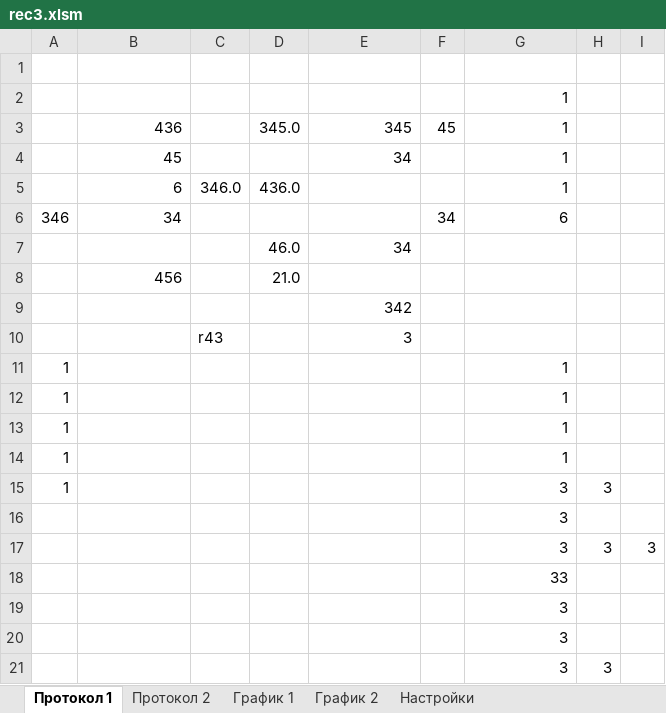
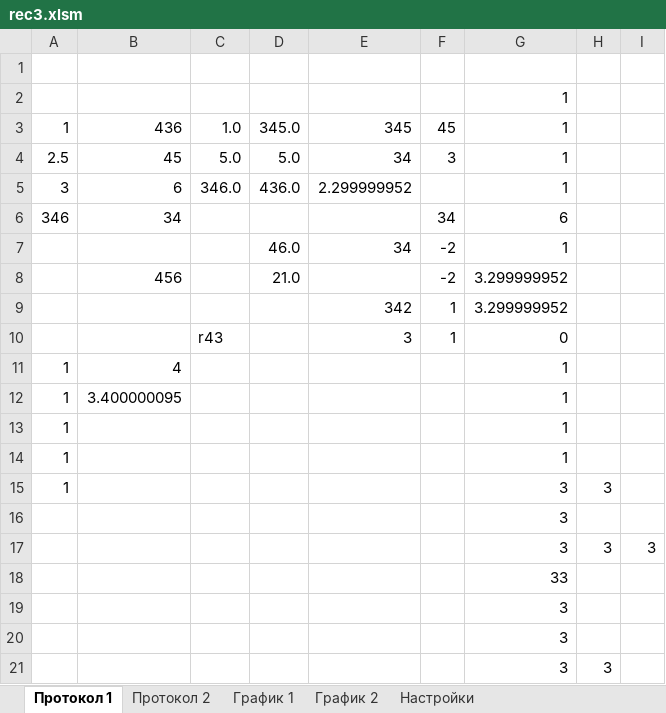
Before and after one commit to AlexAkatyev/imp21, an Excel workbook: rec3.xlsm, sheet Протокол 1, drawn as a sheet; values as stored, in another font and other column widths than the file's, no borders; charts and pictures not drawn; removed rows and columns are numbered as before the commit, all else as after; the diff names each change by its address in the sheet, - before the commit and + after, or states it on an @@ line.

```diff
--- a/rec3.xlsm (sheet Протокол 1)
+++ b/rec3.xlsm (sheet Протокол 1)
-A3: (empty)
+A3: 1
-C3: (empty)
+C3: 1.0
-row 4:  | 45 |  |  | 34 |  | 1
+row 4: 2.5 | 45 | 5.0 | 5.0 | 34 | 3 | 1
-A5: (empty)
+A5: 3
-E5: (empty)
+E5: 2.299999952
-F7:F8: (empty)
+F7:F8: -2
-G7: (empty)
+G7: 1
-G8: (empty)
+G8: 3.299999952
-row 9:  |  |  |  | 342
-row 10:  |  | r43 |  | 3
+row 9:  |  |  |  | 342 | 1 | 3.299999952
+row 10:  |  | r43 |  | 3 | 1 | 0
-B11: (empty)
+B11: 4
-B12: (empty)
+B12: 3.400000095
```
Also changed, not shown: sheet График 1, sheet Протокол 2, sheet Настройки, charts or pictures.
